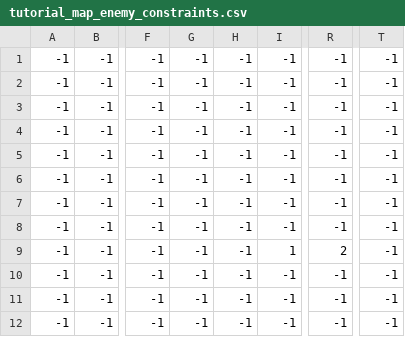
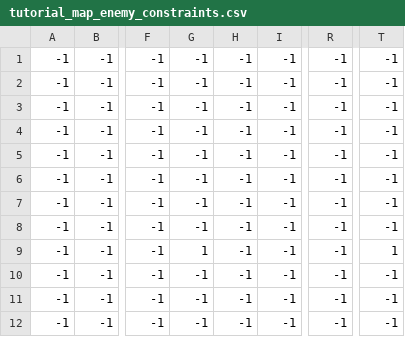
Before and after one commit to B4char/game, a CSV file: levels/tutorial/tutorial_map_enemy_constraints.csv, drawn as a sheet; only a part is shown, gaps mark what is left out; the diff names each change by its address in the sheet, - before the commit and + after, or states it on an @@ line.

```diff
--- a/levels/tutorial/tutorial_map_enemy_constraints.csv
+++ b/levels/tutorial/tutorial_map_enemy_constraints.csv
-G9: -1
+G9: 1
-I9: 1
+I9: -1
-R9: 2
+R9: -1
-T9: -1
+T9: 1
```
Also changed, not shown: 34 other files.
